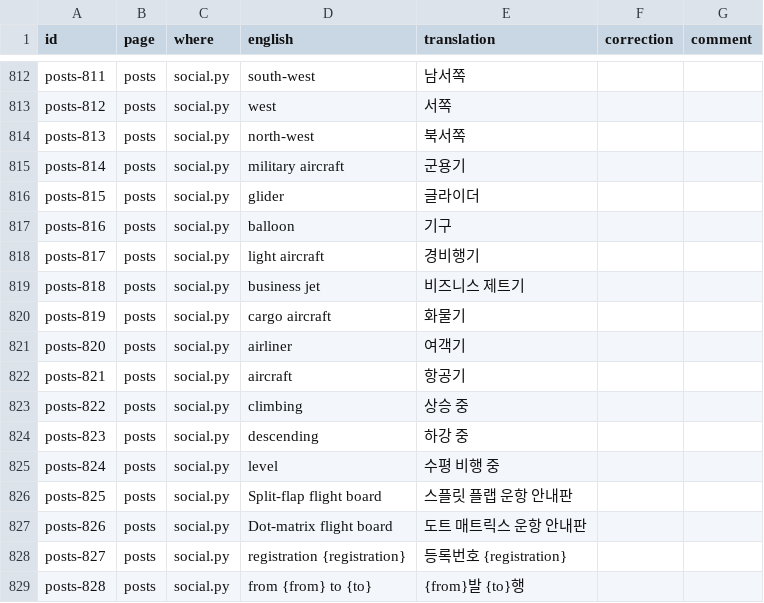
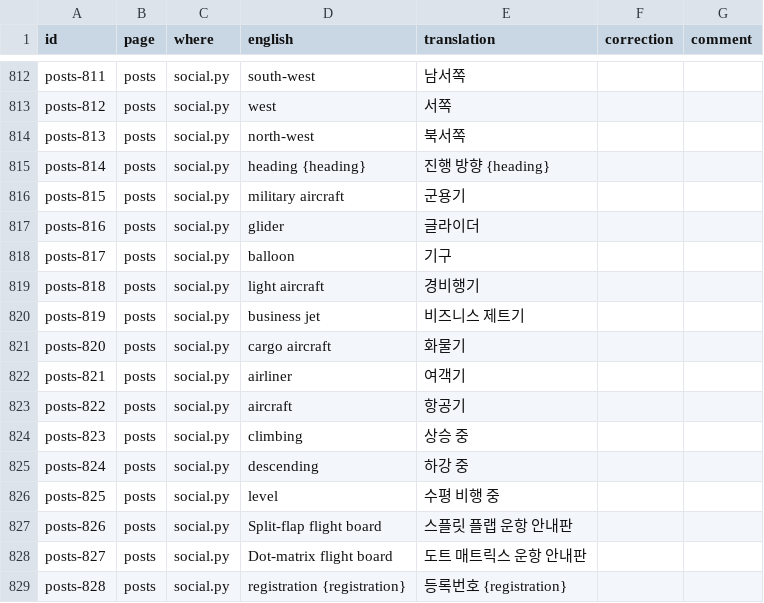
Before and after one commit to regis57/ZenithBoard, a CSV file: docs/translations/ko.csv, drawn as a sheet; only a part is shown, gaps mark what is left out; the diff covers the shown part only.

```diff
--- a/docs/translations/ko.csv
+++ b/docs/translations/ko.csv
@@ -814,16 +814,16 @@ posts-812,posts,social.py,west,서쪽,,
 posts-813,posts,social.py,north-west,북서쪽,,
-posts-814,posts,social.py,military aircraft,군용기,,
-posts-815,posts,social.py,glider,글라이더,,
-posts-816,posts,social.py,balloon,기구,,
-posts-817,posts,social.py,light aircraft,경비행기,,
-posts-818,posts,social.py,business jet,비즈니스 제트기,,
-posts-819,posts,social.py,cargo aircraft,화물기,,
-posts-820,posts,social.py,airliner,여객기,,
-posts-821,posts,social.py,aircraft,항공기,,
-posts-822,posts,social.py,climbing,상승 중,,
-posts-823,posts,social.py,descending,하강 중,,
-posts-824,posts,social.py,level,수평 비행 중,,
-posts-825,posts,social.py,Split-flap flight board,스플릿 플랩 운항 안내판,,
-posts-826,posts,social.py,Dot-matrix flight board,도트 매트릭스 운항 안내판,,
-posts-827,posts,social.py,registration {registration},등록번호 {registration},,
-posts-828,posts,social.py,from {from} to {to},{from}발 {to}행,,
+posts-814,posts,social.py,heading {heading},진행 방향 {heading},,
+posts-815,posts,social.py,military aircraft,군용기,,
+posts-816,posts,social.py,glider,글라이더,,
+posts-817,posts,social.py,balloon,기구,,
+posts-818,posts,social.py,light aircraft,경비행기,,
+posts-819,posts,social.py,business jet,비즈니스 제트기,,
+posts-820,posts,social.py,cargo aircraft,화물기,,
+posts-821,posts,social.py,airliner,여객기,,
+posts-822,posts,social.py,aircraft,항공기,,
+posts-823,posts,social.py,climbing,상승 중,,
+posts-824,posts,social.py,descending,하강 중,,
+posts-825,posts,social.py,level,수평 비행 중,,
+posts-826,posts,social.py,Split-flap flight board,스플릿 플랩 운항 안내판,,
+posts-827,posts,social.py,Dot-matrix flight board,도트 매트릭스 운항 안내판,,
+posts-828,posts,social.py,registration {registration},등록번호 {registration},,
```
Also changed, not shown: 1 added row and 165 edited cells elsewhere in this file, docs/translations/ar.csv, docs/translations/hi.csv, 48 other files.
